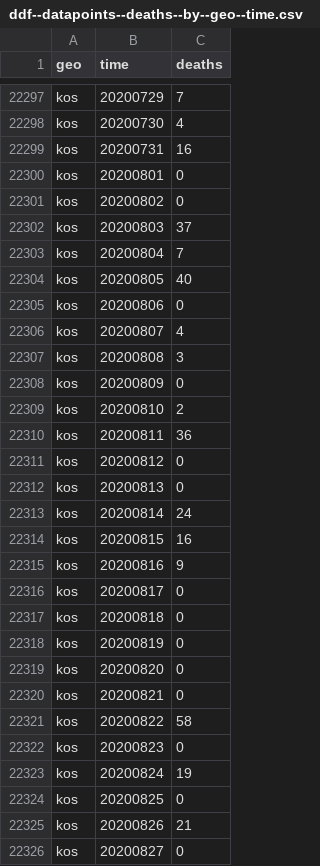
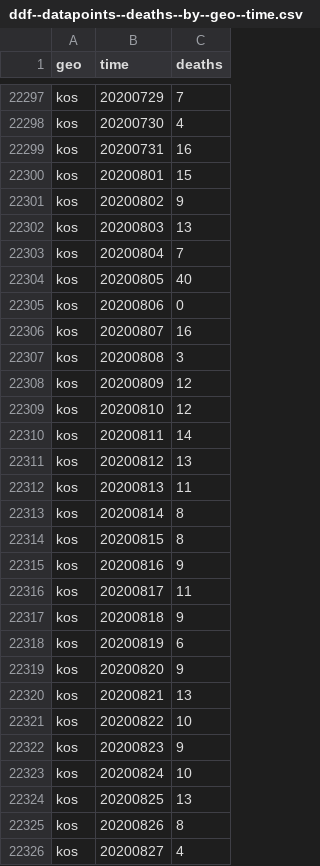
Before and after one commit to open-numbers/ddf--open_numbers--covid_19_geographic_distribution, a CSV file: ddf--datapoints--deaths--by--geo--time.csv, drawn as a sheet; only a part is shown, gaps mark what is left out; the diff covers the shown part only.

```diff
--- a/ddf--datapoints--deaths--by--geo--time.csv
+++ b/ddf--datapoints--deaths--by--geo--time.csv
@@ -22299,5 +22299,5 @@ kos,20200730,4
 kos,20200731,16
-kos,20200801,0
-kos,20200802,0
-kos,20200803,37
+kos,20200801,15
+kos,20200802,9
+kos,20200803,13
 kos,20200804,7
@@ -22305,22 +22305,22 @@ kos,20200805,40
 kos,20200806,0
-kos,20200807,4
+kos,20200807,16
 kos,20200808,3
-kos,20200809,0
-kos,20200810,2
-kos,20200811,36
-kos,20200812,0
-kos,20200813,0
-kos,20200814,24
-kos,20200815,16
+kos,20200809,12
+kos,20200810,12
+kos,20200811,14
+kos,20200812,13
+kos,20200813,11
+kos,20200814,8
+kos,20200815,8
 kos,20200816,9
-kos,20200817,0
-kos,20200818,0
-kos,20200819,0
-kos,20200820,0
-kos,20200821,0
-kos,20200822,58
-kos,20200823,0
-kos,20200824,19
-kos,20200825,0
-kos,20200826,21
-kos,20200827,0
+kos,20200817,11
+kos,20200818,9
+kos,20200819,6
+kos,20200820,9
+kos,20200821,13
+kos,20200822,10
+kos,20200823,9
+kos,20200824,10
+kos,20200825,13
+kos,20200826,8
+kos,20200827,4
```
Also changed, not shown: 12 edited cells elsewhere in this file, ddf--datapoints--cases--by--geo--time.csv, ddf--datapoints--cumulative_number_for_14_days_of_covid_19_cases_per_100000--by--geo--time.csv, 4 other files.
